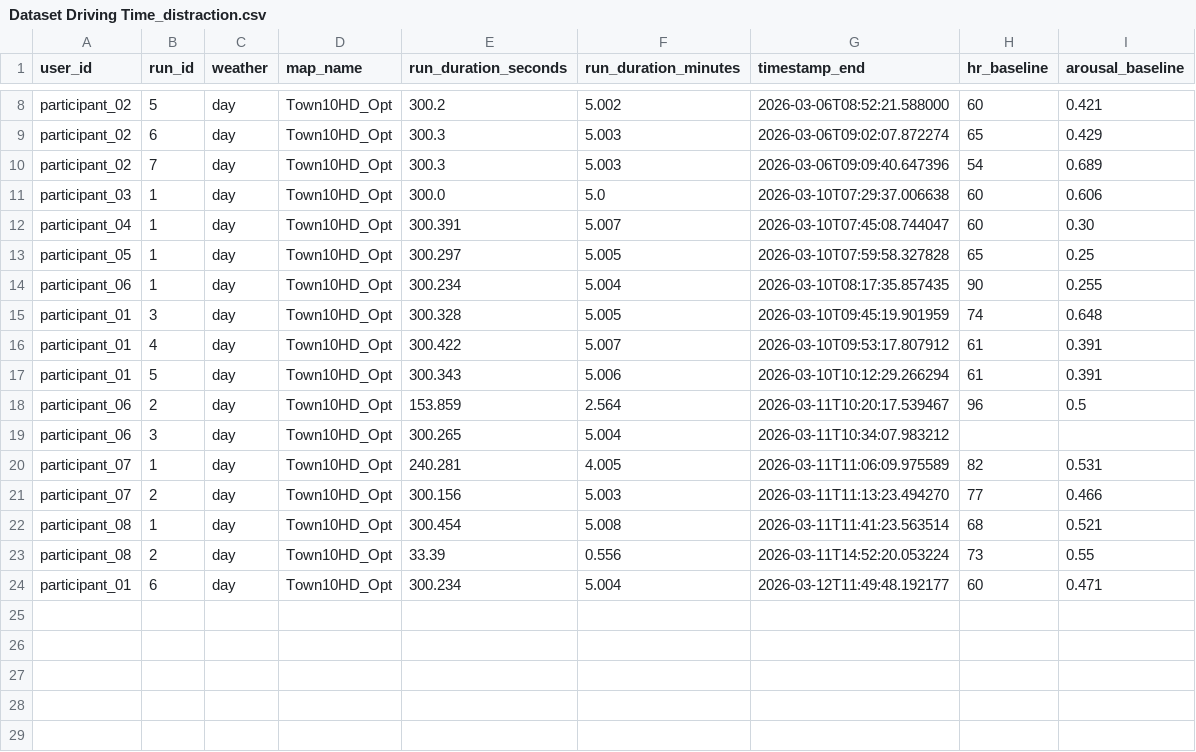
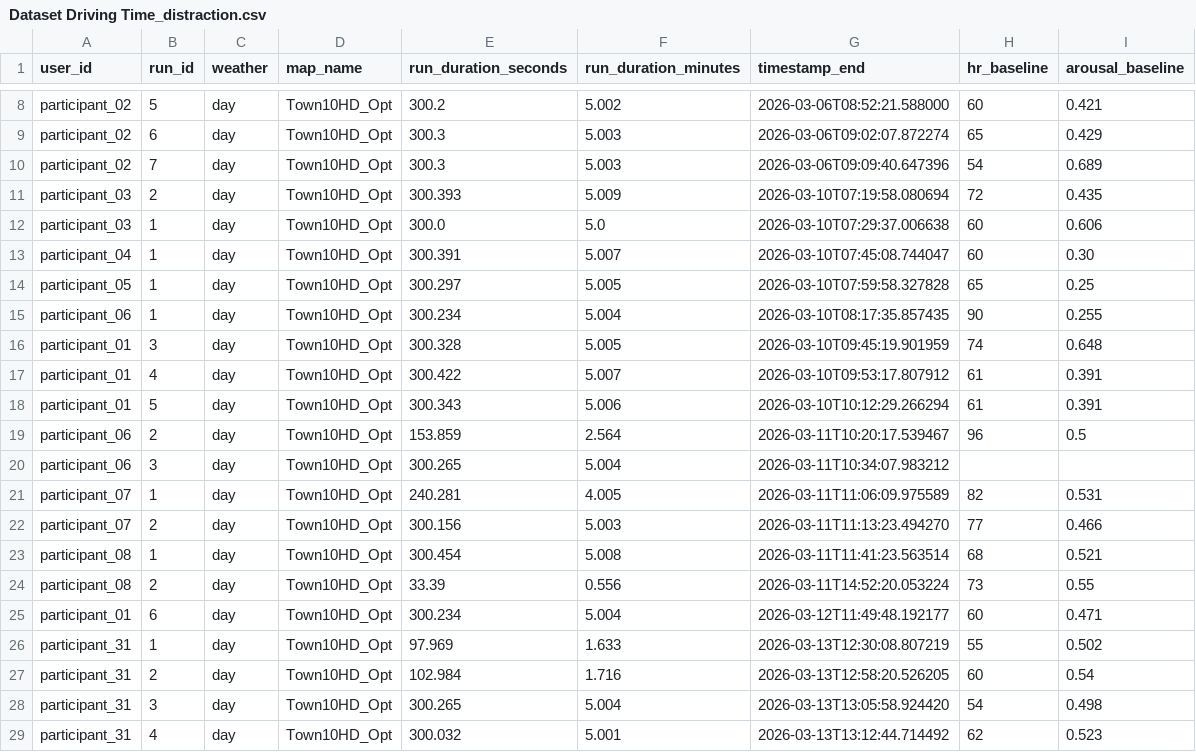
Before and after one commit to AndreaBedei1/Drive-dristraction-framework, a CSV file: drive/data/Dataset Driving Time_distraction.csv, drawn as a sheet; only a part is shown, gaps mark what is left out; the diff names each change by its address in the sheet, - before the commit and + after, or states it on an @@ line.

```diff
--- a/drive/data/Dataset Driving Time_distraction.csv
+++ b/drive/data/Dataset Driving Time_distraction.csv
+row 11: participant_03 | 2 | day | Town10HD_Opt | 300.393 | 5.009 | 2026-03-10T07:19:58.080694 | 72 | 0.435
+row 26: participant_31 | 1 | day | Town10HD_Opt | 97.969 | 1.633 | 2026-03-13T12:30:08.807219 | 55 | 0.502
+row 27: participant_31 | 2 | day | Town10HD_Opt | 102.984 | 1.716 | 2026-03-13T12:58:20.526205 | 60 | 0.54
+row 28: participant_31 | 3 | day | Town10HD_Opt | 300.265 | 5.004 | 2026-03-13T13:05:58.924420 | 54 | 0.498
+row 29: participant_31 | 4 | day | Town10HD_Opt | 300.032 | 5.001 | 2026-03-13T13:12:44.714492 | 62 | 0.523
```
Also changed, not shown: drive/data/Dataset Driving Time_baseline.csv, drive/data/Dataset Errors_baseline.csv, 37 other files.
